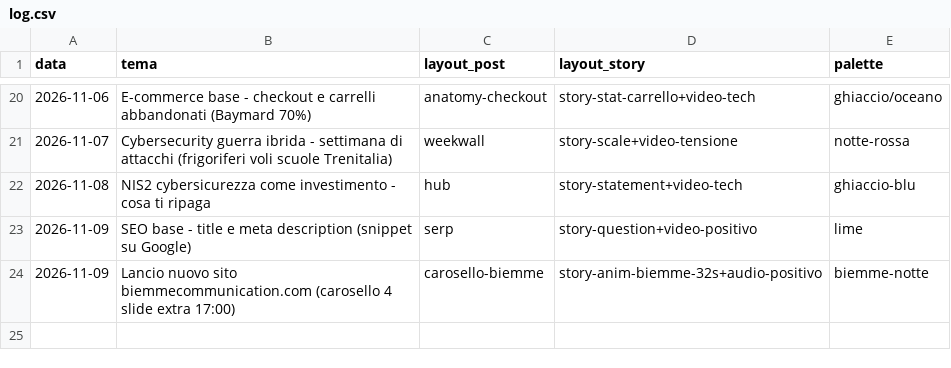
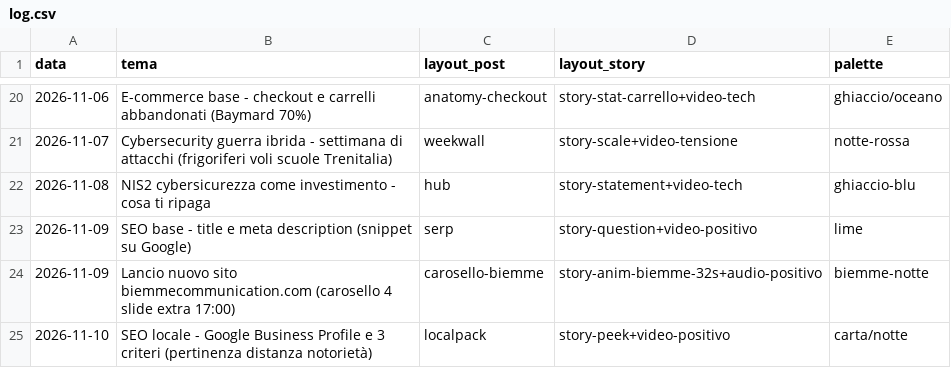
Before and after one commit to stefanosanvincenti/ig-posts, a CSV file: posts/log.csv, drawn as a sheet; only a part is shown, gaps mark what is left out.

```diff
--- a/posts/log.csv
+++ b/posts/log.csv
@@ -24 +24,2 @@ data,tema,layout_post,layout_story,palette
 2026-11-09,Lancio nuovo sito biemmecommunication.com (carosello 4 slide extra 17:00),carosello-biemme,story-anim-biemme-32s+audio-positivo,biemme-notte
+2026-11-10,SEO locale - Google Business Profile e 3 criteri (pertinenza distanza notorietà),localpack,story-peek+video-positivo,carta/notte
```
Also changed, not shown: 4 other files.
